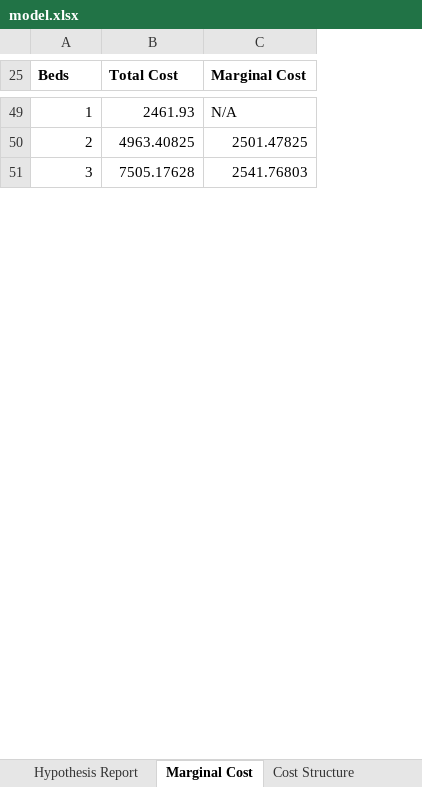
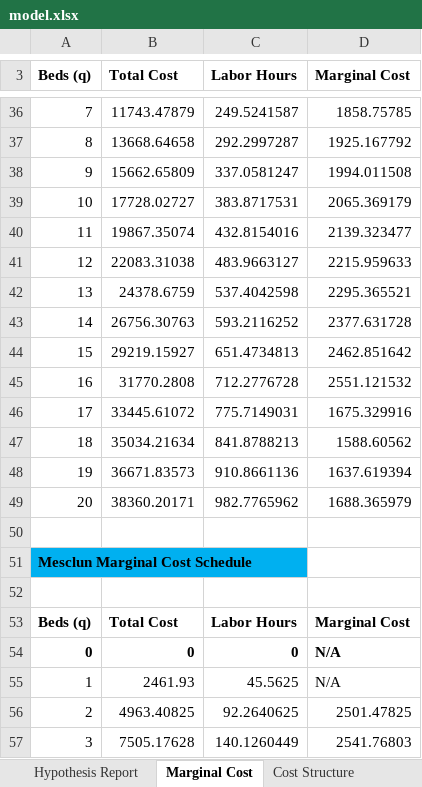
Before and after one commit to Sebastiankim423/Sebastian-Kim, an Excel workbook: capabilities/marginal-analysis/model.xlsx, sheet Marginal Cost, drawn as a sheet; only a part is shown, gaps mark what is left out; values as stored, in another font and other column widths than the file's, no borders; the diff covers the shown part only; the diff names each change by its address in the sheet, - before the commit and + after, or states it on an @@ line.

Commit message:
Update marginal cost schedules and pricing rules

```diff
--- a/capabilities/marginal-analysis/model.xlsx (sheet Marginal Cost)
+++ b/capabilities/marginal-analysis/model.xlsx (sheet Marginal Cost)
+column C (Labor Hours), rows 55-57: 45.5625 | 92.2640625 | 140.1260449
@@ column A (Beds (q)) renumbered between rows 1 and 28 @@
+row 36: 7 | 11743.47879 | 249.5241587 | 1858.75785
+row 37: 8 | 13668.64658 | 292.2997287 | 1925.167792
+row 38: 9 | 15662.65809 | 337.0581247 | 1994.011508
+row 39: 10 | 17728.02727 | 383.8717531 | 2065.369179
+row 40: 11 | 19867.35074 | 432.8154016 | 2139.323477
+row 41: 12 | 22083.31038 | 483.9663127 | 2215.959633
+row 42: 13 | 24378.6759 | 537.4042598 | 2295.365521
+row 43: 14 | 26756.30763 | 593.2116252 | 2377.631728
+row 44: 15 | 29219.15927 | 651.4734813 | 2462.851642
+row 45: 16 | 31770.2808 | 712.2776728 | 2551.121532
+row 46: 17 | 33445.61072 | 775.7149031 | 1675.329916
+row 47: 18 | 35034.21634 | 841.8788213 | 1588.60562
+row 48: 19 | 36671.83573 | 910.8661136 | 1637.619394
+row 49: 20 | 38360.20171 | 982.7765962 | 1688.365979
+row 50: (empty)
@@ row 1 moved to row 51: Mesclun Marginal Cost Schedule @@
+row 52: (empty)
@@ row 2 moved to row 53: Beds (q) @@
+row 54: 0 | 0 | 0 | N/A
```
Also changed, not shown: 44 added rows, 55 removed rows, 4 edited cells and cell formats elsewhere in this sheet, formulas that keep their value.
